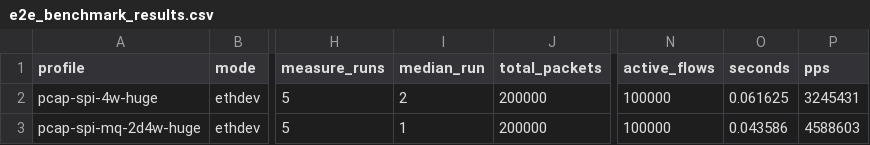
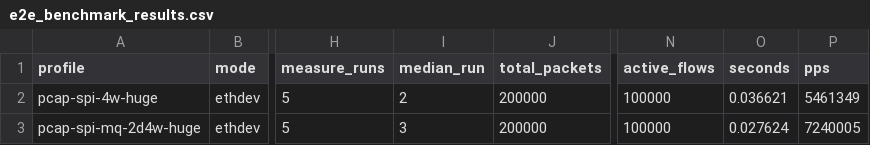
Before and after one commit to UFOsonzz/VDT_HPC_FlowTable, a CSV file: reports/e2e_benchmark_results.csv, drawn as a sheet; only a part is shown, gaps mark what is left out; the diff names each change by its address in the sheet, - before the commit and + after, or states it on an @@ line.

Commit message:
New benchmark

```diff
--- a/reports/e2e_benchmark_results.csv
+++ b/reports/e2e_benchmark_results.csv
-O2 (seconds): 0.061625
+O2 (seconds): 0.036621
-P2 (pps): 3245431
+P2 (pps): 5461349
-I3 (median_run): 1
+I3 (median_run): 3
-O3 (seconds): 0.043586
+O3 (seconds): 0.027624
-P3 (pps): 4588603
+P3 (pps): 7240005
```
